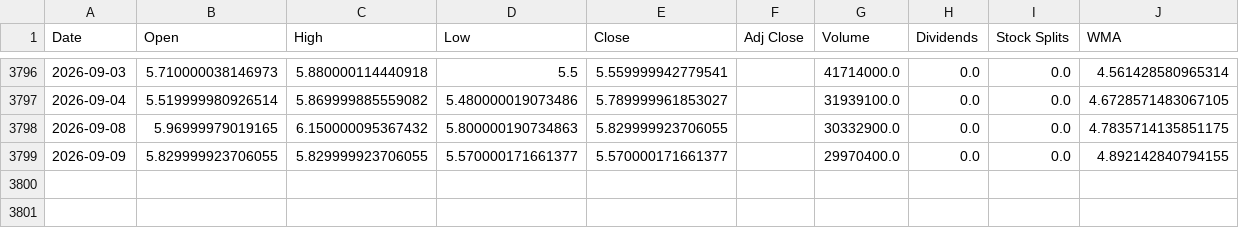
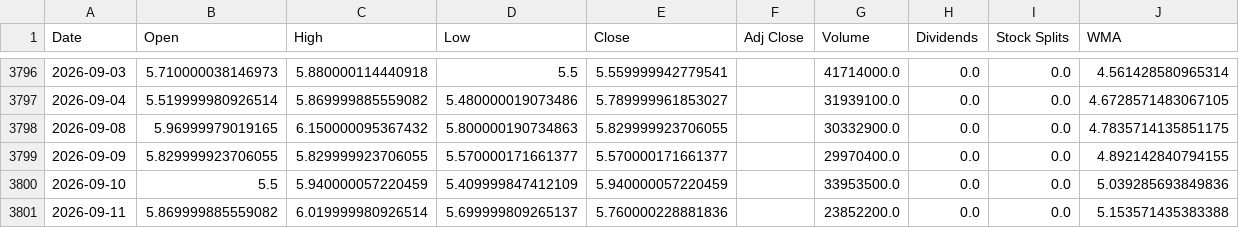
Before and after one commit to LeoRodaelli/investAI, a CSV file: MGLU3.SA.csv, drawn as a sheet; only a part is shown, gaps mark what is left out; the diff names each change by its address in the sheet, - before the commit and + after, or states it on an @@ line.

```diff
--- a/MGLU3.SA.csv
+++ b/MGLU3.SA.csv
+row 3800: 2026-09-10 | 5.5 | 5.940000057220459 | 5.409999847412109 | 5.940000057220459 |  | 33953500.0 | 0.0 | 0.0 | 5.039285693849836
+row 3801: 2026-09-11 | 5.869999885559082 | 6.019999980926514 | 5.699999809265137 | 5.760000228881836 |  | 23852200.0 | 0.0 | 0.0 | 5.153571435383388
```
Also changed, not shown: AAPL.csv, ITSA4.SA.csv, 3 other files.
